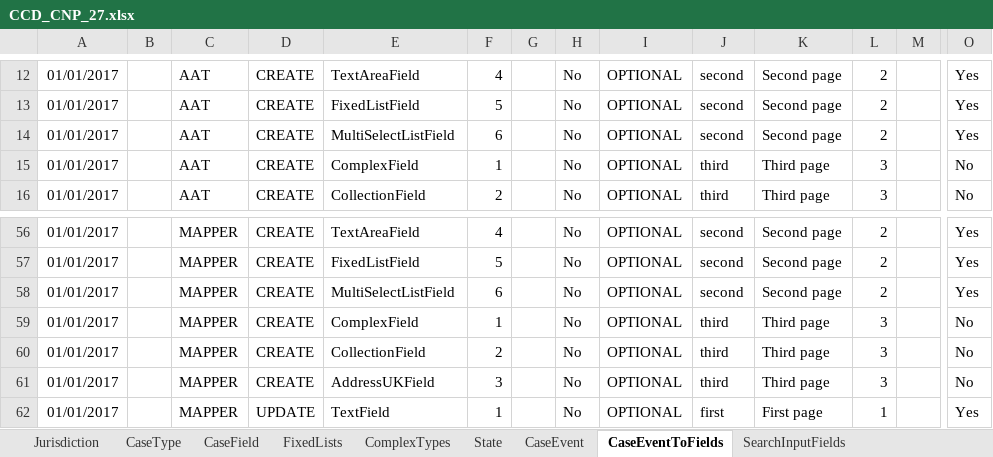
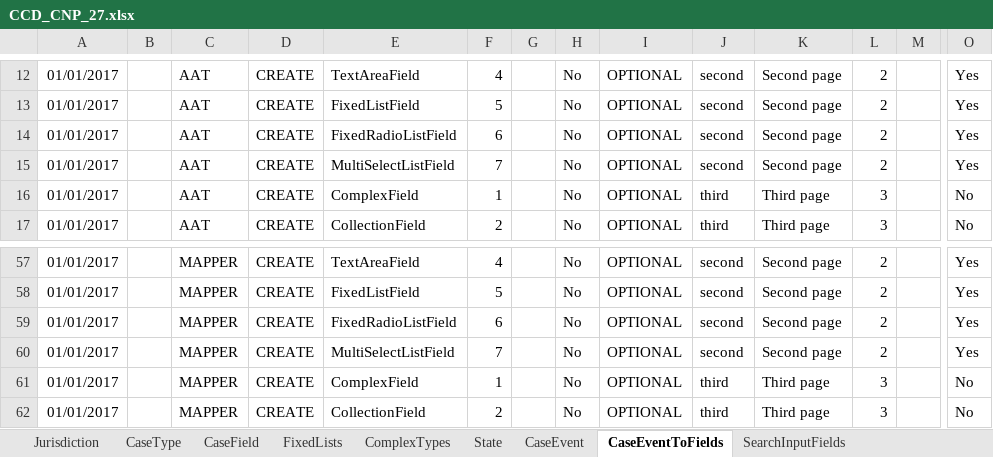
Before and after one commit to hmcts/ccd-definition-store-api, an Excel workbook: aat/src/resource/CCD_CNP_27.xlsx, sheet CaseEventToFields, drawn as a sheet; only a part is shown, gaps mark what is left out; the shorter side is filled out with more unchanged rows; values as stored, in another font and other column widths than the file's, no borders; addresses are those after the commit; rows hold the shown columns only; the diff names each change by its address in the sheet, - before the commit and + after, or states it on an @@ line.

Commit message:
RDM-3556 - added fixedradiolist to definition import

```diff
--- a/aat/src/resource/CCD_CNP_27.xlsx (sheet CaseEventToFields)
+++ b/aat/src/resource/CCD_CNP_27.xlsx (sheet CaseEventToFields)
-E14: MultiSelectListField
+E14: FixedRadioListField
+row 15: 01/01/2017 |  | AAT | CREATE | MultiSelectListField | 7 |  | No | OPTIONAL | second | Second page | 2 |  | Yes
-E59: MultiSelectListField
+E59: FixedRadioListField
+row 60: 01/01/2017 |  | MAPPER | CREATE | MultiSelectListField | 7 |  | No | OPTIONAL | second | Second page | 2 |  | Yes
```
Also changed, not shown: sheet CaseTypeTab, sheet CaseField, sheet FixedLists, sheet AuthorisationCaseField, aat/src/resource/CCD_CNP_27_WithNewField.xlsx.
